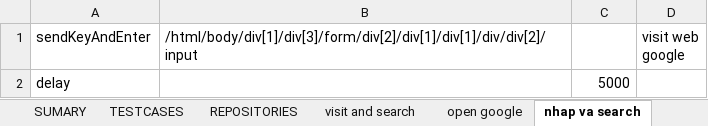
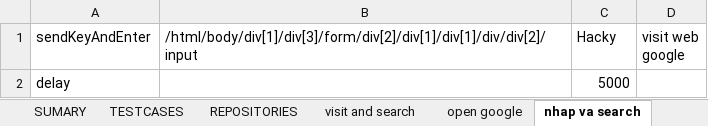
Before and after one commit to dathacky/test-excelJS, an Excel workbook: run.xlsx, sheet nhap va search, drawn as a sheet; values as stored, in another font and other column widths than the file's, no borders; the diff names each change by its address in the sheet, - before the commit and + after, or states it on an @@ line.

```diff
--- a/run.xlsx (sheet nhap va search)
+++ b/run.xlsx (sheet nhap va search)
-C1 text colour: #FFFFFF
+C1 text colour: black, text size: smaller
```
Also changed, not shown: 1 other file.
